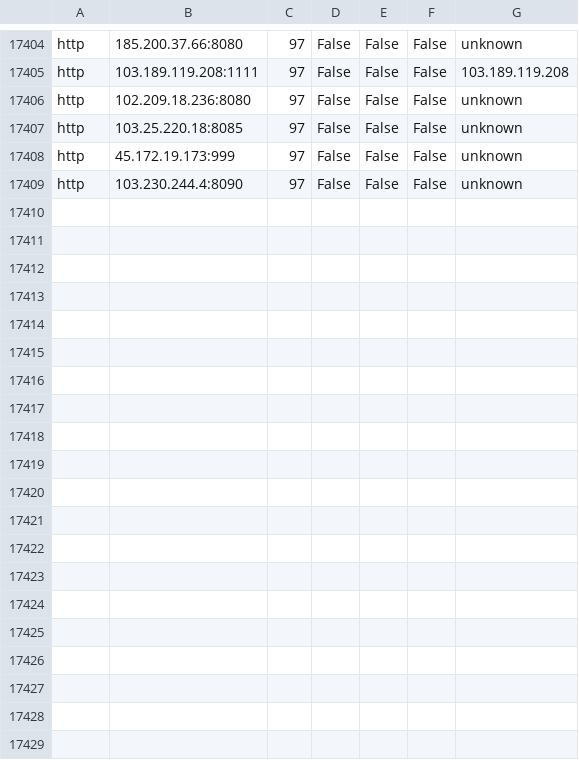
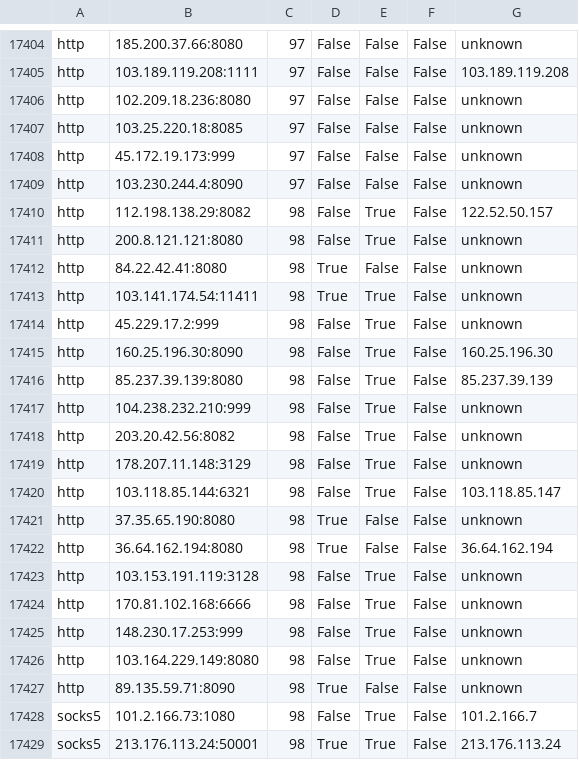
Before and after one commit to LiMingda-101212/Proxy-Pool-Actions, a CSV file: proxies.csv, drawn as a sheet; only a part is shown, gaps mark what is left out; the diff names each change by its address in the sheet, - before the commit and + after, or states it on an @@ line.

```diff
--- a/proxies.csv
+++ b/proxies.csv
+row 17410: http | 112.198.138.29:8082 | 98 | False | True | False | 122.52.50.157
+row 17411: http | 200.8.121.121:8080 | 98 | False | True | False | unknown
+row 17412: http | 84.22.42.41:8080 | 98 | True | False | False | unknown
+row 17413: http | 103.141.174.54:11411 | 98 | True | True | False | unknown
+row 17414: http | 45.229.17.2:999 | 98 | False | True | False | unknown
+row 17415: http | 160.25.196.30:8090 | 98 | False | True | False | 160.25.196.30
+row 17416: http | 85.237.39.139:8080 | 98 | False | True | False | 85.237.39.139
+row 17417: http | 104.238.232.210:999 | 98 | False | True | False | unknown
+row 17418: http | 203.20.42.56:8082 | 98 | False | True | False | unknown
+row 17419: http | 178.207.11.148:3129 | 98 | False | True | False | unknown
+row 17420: http | 103.118.85.144:6321 | 98 | False | True | False | 103.118.85.147
+row 17421: http | 37.35.65.190:8080 | 98 | True | False | False | unknown
+row 17422: http | 36.64.162.194:8080 | 98 | True | False | False | 36.64.162.194
+row 17423: http | 103.153.191.119:3128 | 98 | False | True | False | unknown
+row 17424: http | 170.81.102.168:6666 | 98 | False | True | False | unknown
+row 17425: http | 148.230.17.253:999 | 98 | False | True | False | unknown
+row 17426: http | 103.164.229.149:8080 | 98 | False | True | False | unknown
+row 17427: http | 89.135.59.71:8090 | 98 | True | False | False | unknown
+row 17428: socks5 | 101.2.166.73:1080 | 98 | False | True | False | 101.2.166.7
+row 17429: socks5 | 213.176.113.24:50001 | 98 | True | True | False | 213.176.113.24
```
